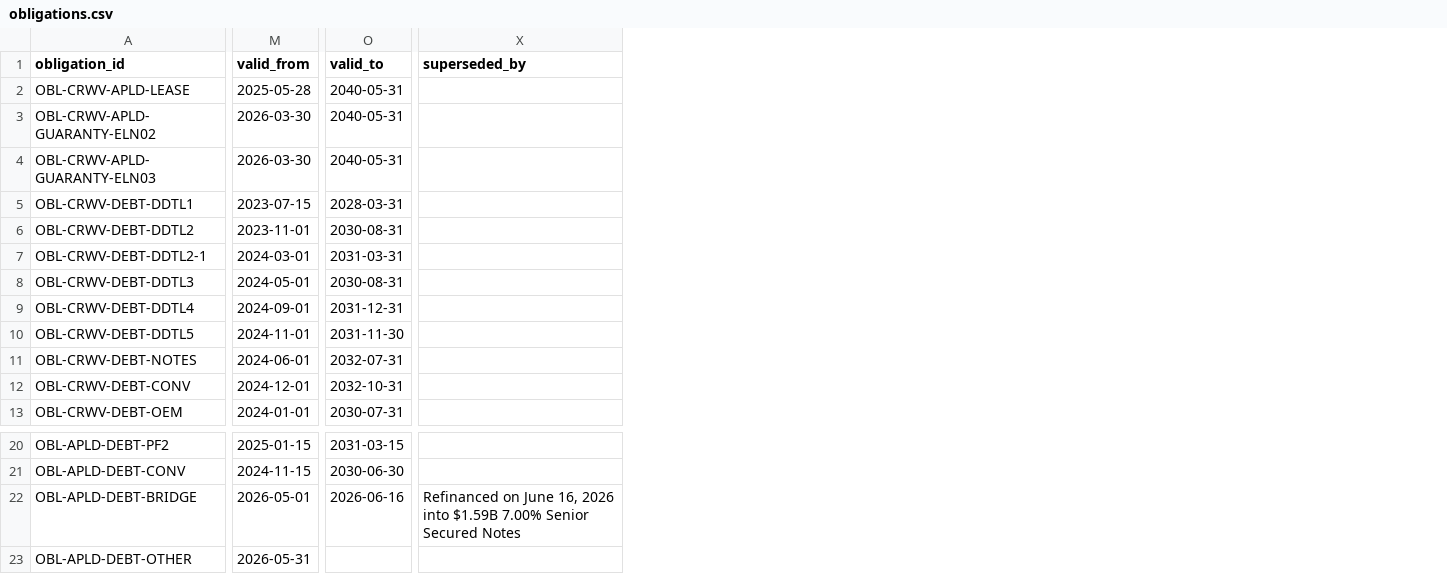
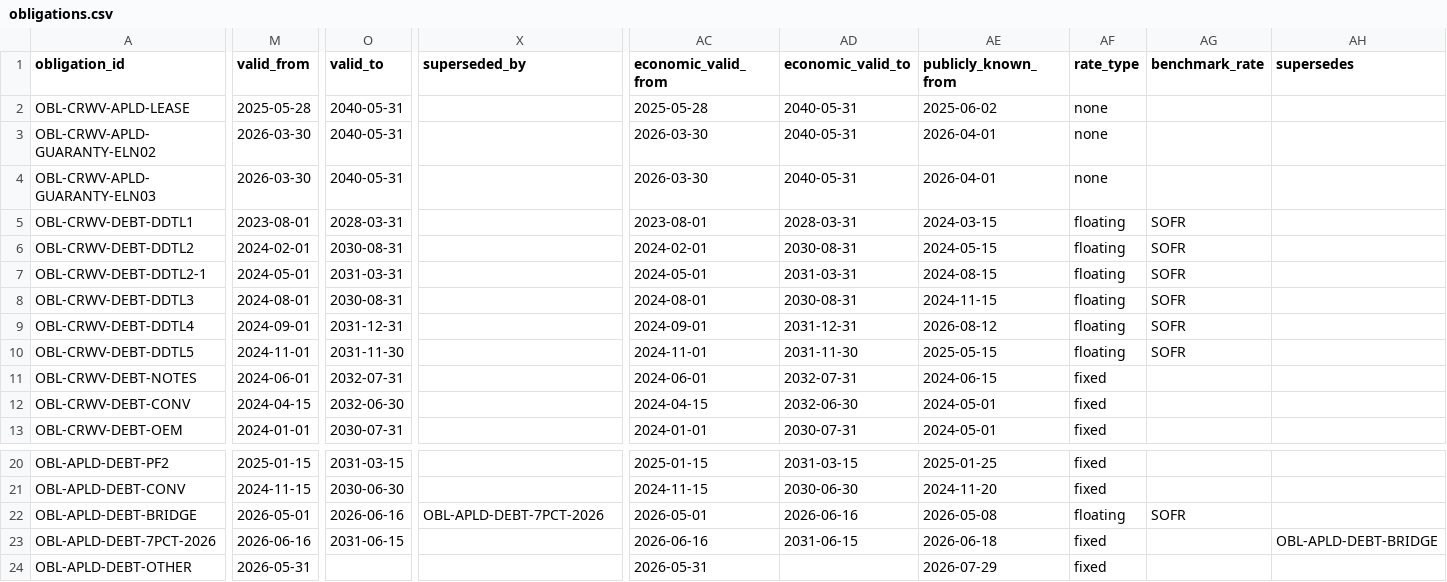
Before and after one commit to admiralorbiter/computational-sketchbook, a CSV file: 2026/2026-09-28-ai-infrastructure-network/data/processed/obligations.csv, drawn as a sheet; only a part is shown, gaps mark what is left out; rows hold the shown columns only; the diff names each change by its address in the sheet, - before the commit and + after, or states it on an @@ line.

Commit message:
Phase 0 Temporal Hardening: Bitemporal graph (economic vs knowledge time), obligation conservation via .59B 7% notes, and dynamic stress engine coupling

```diff
--- a/2026/2026-09-28-ai-infrastructure-network/data/processed/obligations.csv
+++ b/2026/2026-09-28-ai-infrastructure-network/data/processed/obligations.csv
+column AC (economic_valid_from), rows 2-13: 2025-05-28 | 2026-03-30 | 2026-03-30 | 2023-08-01 | 2024-02-01 | 2024-05-01 | 2024-08-01 | 2024-09-01 | 2024-11-01 | 2024-06-01 | 2024-04-15 | 2024-01-01; rows 20-22: 2025-01-15 | 2024-11-15 | 2026-05-01; row 24: 2026-05-31
+column AD (economic_valid_to), rows 2-13: 2040-05-31 | 2040-05-31 | 2040-05-31 | 2028-03-31 | 2030-08-31 | 2031-03-31 | 2030-08-31 | 2031-12-31 | 2031-11-30 | 2032-07-31 | 2032-06-30 | 2030-07-31; rows 20-22: 2031-03-15 | 2030-06-30 | 2026-06-16
+column AE (publicly_known_from), rows 2-13: 2025-06-02 | 2026-04-01 | 2026-04-01 | 2024-03-15 | 2024-05-15 | 2024-08-15 | 2024-11-15 | 2026-08-12 | 2025-05-15 | 2024-06-15 | 2024-05-01 | 2024-05-01; rows 20-22: 2025-01-25 | 2024-11-20 | 2026-05-08; row 24: 2026-07-29
+column AF (rate_type), rows 2-13: none | none | none | floating | floating | floating | floating | floating | floating | fixed | fixed | fixed; rows 20-22: fixed | fixed | floating; row 24: fixed
+column AG (benchmark_rate), rows 5-10: all SOFR; row 22: SOFR
+column AH (supersedes), empty
-M5 (valid_from): 2023-07-15
+M5 (valid_from): 2023-08-01
-M6 (valid_from): 2023-11-01
+M6 (valid_from): 2024-02-01
-M7 (valid_from): 2024-03-01
+M7 (valid_from): 2024-05-01
-M8 (valid_from): 2024-05-01
+M8 (valid_from): 2024-08-01
-M12 (valid_from): 2024-12-01
+M12 (valid_from): 2024-04-15
-O12 (valid_to): 2032-10-31
+O12 (valid_to): 2032-06-30
-X22 (superseded_by): Refinanced on June 16, 2026 into $1.59B 7.00% Senior Secured Notes
+X22 (superseded_by): OBL-APLD-DEBT-7PCT-2026
+row 23: OBL-APLD-DEBT-7PCT-2026 | 2026-06-16 | 2031-06-15 |  | 2026-06-16 | 2031-06-15 | 2026-06-18 | fixed |  | OBL-APLD-DEBT-BRIDGE
```
Also changed, not shown: 2026/2026-09-28-ai-infrastructure-network/data/processed/evidence_claims.csv, 16 other files.
